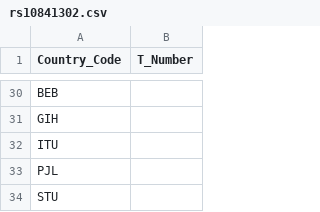
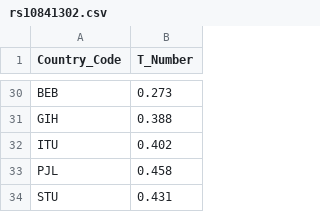
Before and after one commit to mxiimy/disease-susceptibility-analysis, a CSV file: rs10841302.csv, drawn as a sheet; only a part is shown, gaps mark what is left out; the diff covers the shown part only; the diff names each change by its address in the sheet, - before the commit and + after, or states it on an @@ line.

```diff
--- a/rs10841302.csv
+++ b/rs10841302.csv
-B30 (T_Number): (empty)
+B30 (T_Number): 0.273
-B31 (T_Number): (empty)
+B31 (T_Number): 0.388
-B32 (T_Number): (empty)
+B32 (T_Number): 0.402
-B33 (T_Number): (empty)
+B33 (T_Number): 0.458
-B34 (T_Number): (empty)
+B34 (T_Number): 0.431
```
Also changed, not shown: 27 edited cells elsewhere in this file, rs10508266.csv, rs3750861.csv, 5 other files.
